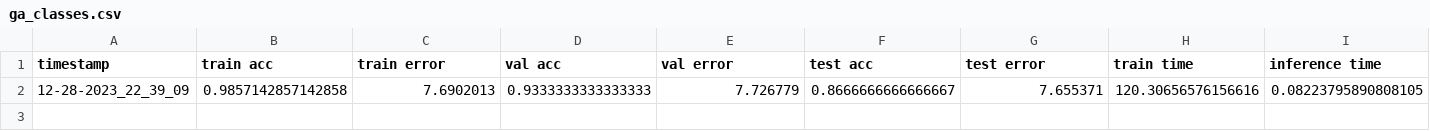
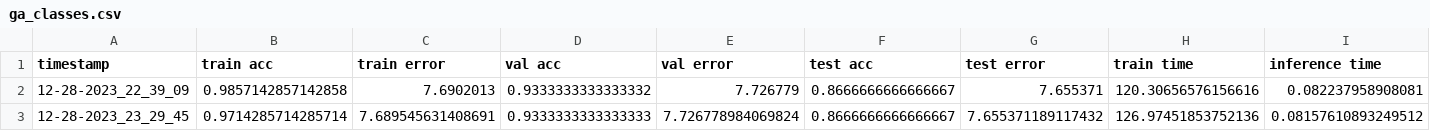
Before and after one commit to MarioROT/CI-MAI, a CSV file: Assignment 2/results/ga_classes.csv, drawn as a sheet.

```diff
--- a/Assignment 2/results/ga_classes.csv
+++ b/Assignment 2/results/ga_classes.csv
@@ -1,2 +1,3 @@
 timestamp,train acc,train error,val acc,val error,test acc,test error,train time,inference time
-12-28-2023_22_39_09,0.9857142857142858,7.6902013,0.9333333333333333,7.726779,0.8666666666666667,7.655371,120.30656576156616,0.08223795890808105
+12-28-2023_22_39_09,0.9857142857142858,7.6902013,0.9333333333333332,7.726779,0.8666666666666667,7.655371,120.30656576156616,0.082237958908081
+12-28-2023_23_29_45,0.9714285714285714,7.689545631408691,0.9333333333333333,7.726778984069824,0.8666666666666667,7.655371189117432,126.97451853752136,0.08157610893249512
```
Also changed, not shown: Assignment 2/results/bp_circles.csv, Assignment 2/results/bp_classes.csv, 40 other files.
